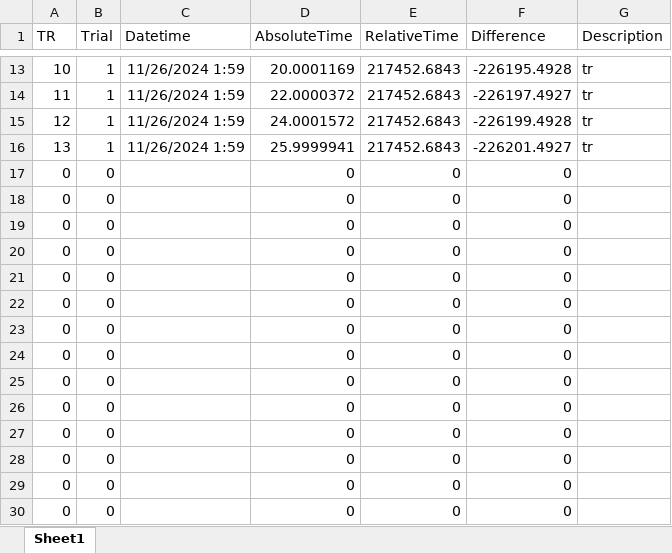
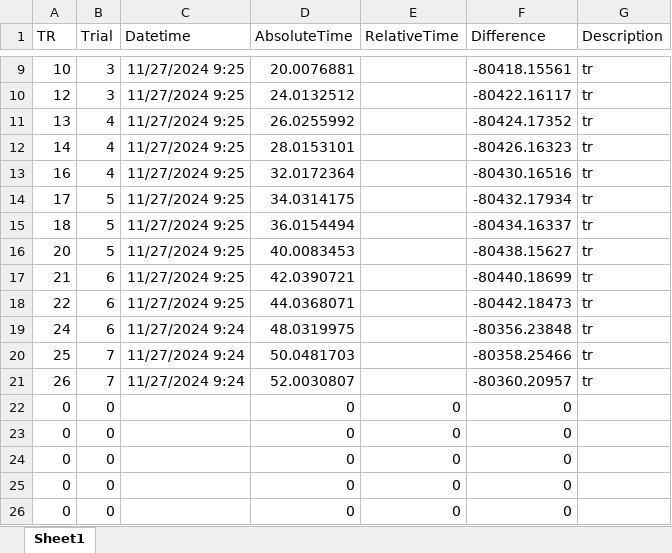
Before and after one commit to JoaoAmaro2001/NeuroscienceTasks, an Excel workbook: events/sub-t_task-sentences_events.xlsx, sheet Sheet1, drawn as a sheet; only a part is shown, gaps mark what is left out; the shorter side is filled out with more unchanged rows; values as stored, in another font and other column widths than the file's, no borders; removed rows and columns are numbered as before the commit, all else as after; the diff covers the shown part only; the diff names each change by its address in the sheet, - before the commit and + after, or states it on an @@ line.

```diff
--- a/events/sub-t_task-sentences_events.xlsx (sheet Sheet1)
+++ b/events/sub-t_task-sentences_events.xlsx (sheet Sheet1)
-B9 (Trial): 1
+B9 (Trial): 3
-C9 (Datetime): 11/26/2024 1:59
+C9 (Datetime): 11/27/2024 9:25
-D9 (AbsoluteTime): 20.0001169
+D9 (AbsoluteTime): 20.0076881
-E9 (RelativeTime): 217452.6843
+E9 (RelativeTime): (empty)
-F9 (Difference): -226195.4928
+F9 (Difference): -80418.15561
-row 14: 11 | 1 | 11/26/2024 1:59 | 22.0000372 | 217452.6843 | -226197.4927 | tr
-B10 (Trial): 1
+B10 (Trial): 3
-C10:C11 (Datetime): 11/26/2024 1:59
+C10:C11 (Datetime): 11/27/2024 9:25
-D10 (AbsoluteTime): 24.0001572
+D10 (AbsoluteTime): 24.0132512
-E10:E11 (RelativeTime): 217452.6843
+E10:E11 (RelativeTime): (empty)
-F10 (Difference): -226199.4928
+F10 (Difference): -80422.16117
-B11 (Trial): 1
+B11 (Trial): 4
-D11 (AbsoluteTime): 25.9999941
+D11 (AbsoluteTime): 26.0255992
-F11 (Difference): -226201.4927
+F11 (Difference): -80424.17352
-row 17: 0 | 0 |  | 0 | 0 | 0
-row 18: 0 | 0 |  | 0 | 0 | 0
-row 19: 0 | 0 |  | 0 | 0 | 0
-row 20: 0 | 0 |  | 0 | 0 | 0
-row 21: 0 | 0 |  | 0 | 0 | 0
+row 12: 14 | 4 | 11/27/2024 9:25 | 28.0153101 |  | -80426.16323 | tr
+row 13: 16 | 4 | 11/27/2024 9:25 | 32.0172364 |  | -80430.16516 | tr
+row 14: 17 | 5 | 11/27/2024 9:25 | 34.0314175 |  | -80432.17934 | tr
+row 15: 18 | 5 | 11/27/2024 9:25 | 36.0154494 |  | -80434.16337 | tr
+row 16: 20 | 5 | 11/27/2024 9:25 | 40.0083453 |  | -80438.15627 | tr
+row 17: 21 | 6 | 11/27/2024 9:25 | 42.0390721 |  | -80440.18699 | tr
+row 18: 22 | 6 | 11/27/2024 9:25 | 44.0368071 |  | -80442.18473 | tr
+row 19: 24 | 6 | 11/27/2024 9:24 | 48.0319975 |  | -80356.23848 | tr
+row 20: 25 | 7 | 11/27/2024 9:24 | 50.0481703 |  | -80358.25466 | tr
+row 21: 26 | 7 | 11/27/2024 9:24 | 52.0030807 |  | -80360.20957 | tr
```
Also changed, not shown: 2 added rows, 6 removed rows and 21 edited cells elsewhere in this sheet, events/sub-t_task-imagerating_events.xlsx, log/sub-t_task-imagerating_log.xlsx, 11 other files.
